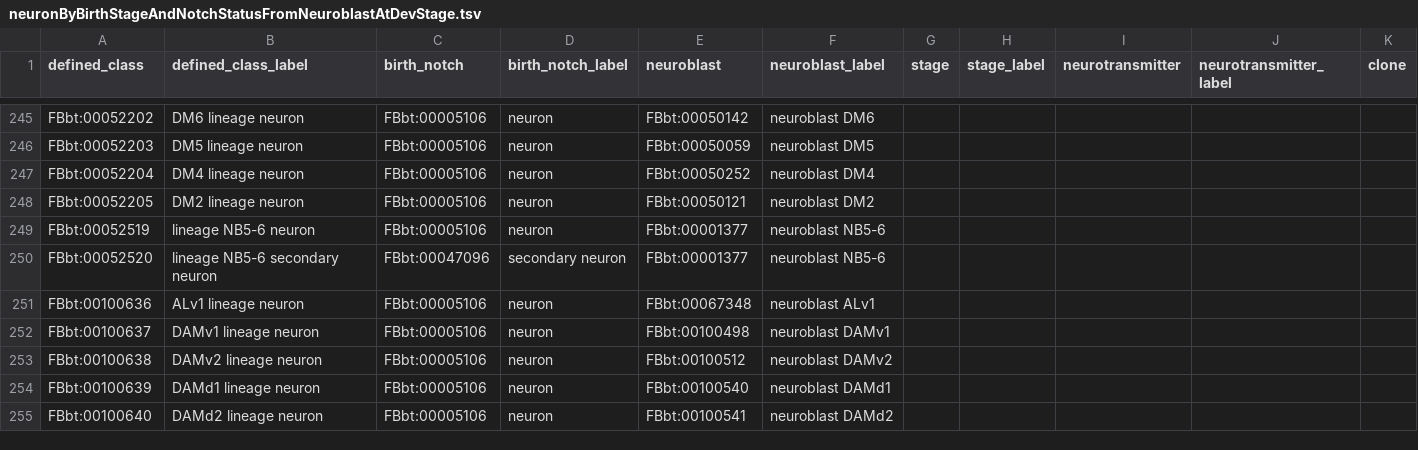
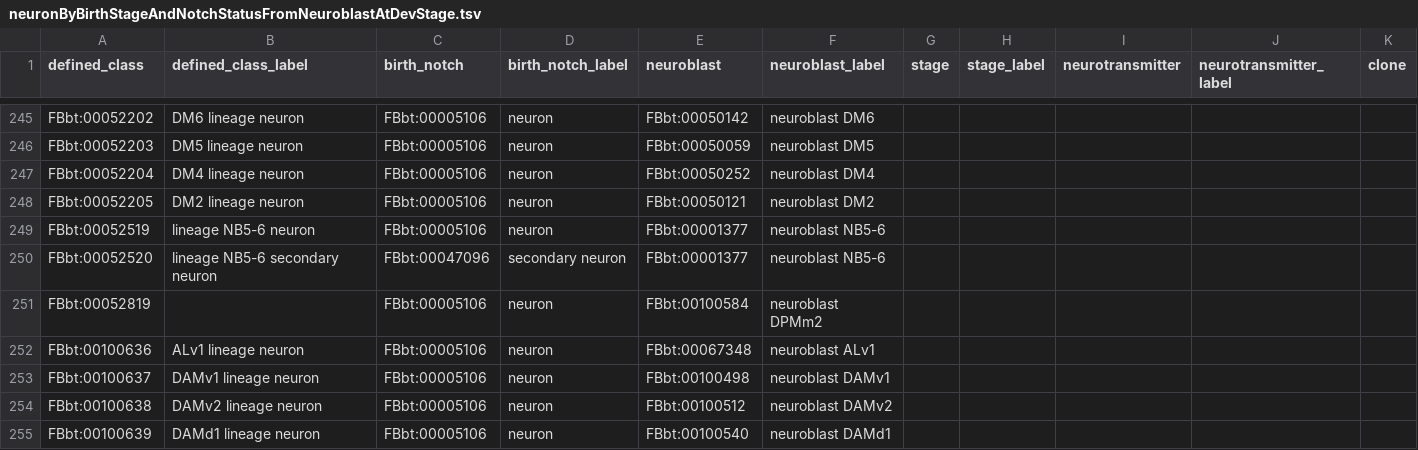
Before and after one commit to FlyBase/drosophila-anatomy-developmental-ontology, a TSV file: src/patterns/data/logical-only/neuronByBirthStageAndNotchStatusFromNeuroblastAtDevStage.tsv, drawn as a sheet; only a part is shown, gaps mark what is left out; the shorter side is filled out with more unchanged rows; rows hold the shown columns only; the diff names each change by its address in the sheet, - before the commit and + after, or states it on an @@ line.

```diff
--- a/src/patterns/data/logical-only/neuronByBirthStageAndNotchStatusFromNeuroblastAtDevStage.tsv
+++ b/src/patterns/data/logical-only/neuronByBirthStageAndNotchStatusFromNeuroblastAtDevStage.tsv
+row 251: FBbt:00052819 |  | FBbt:00005106 | neuron | FBbt:00100584 | neuroblast DPMm2
```
Also changed, not shown: 2 other files.
